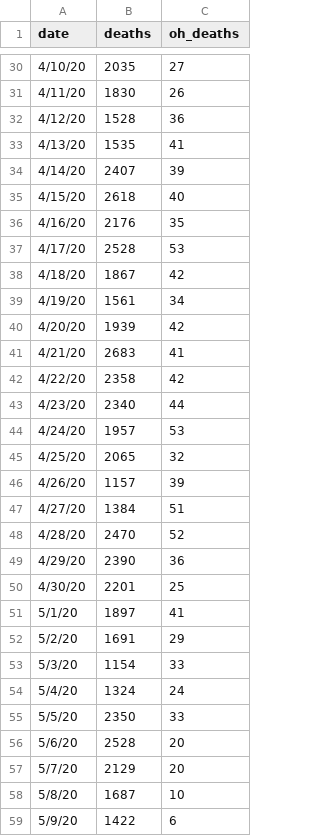
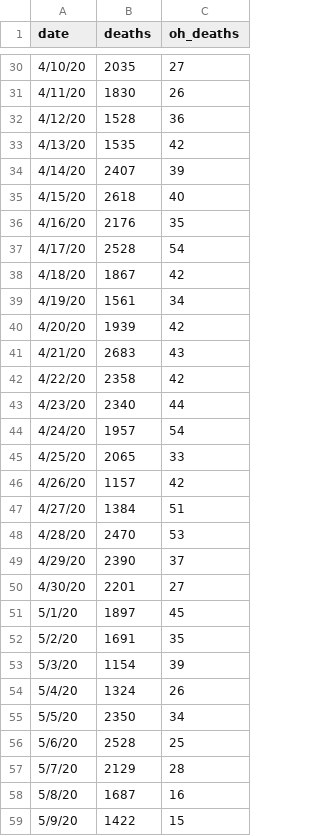
Before and after one commit to mrwork01/COVID_ohio_dash, a CSV file: us_data.csv, drawn as a sheet; only a part is shown, gaps mark what is left out; the diff covers the shown part only.

```diff
--- a/us_data.csv
+++ b/us_data.csv
@@ -32,3 +32,3 @@
 4/12/20,1528,36
-4/13/20,1535,41
+4/13/20,1535,42
 4/14/20,2407,39
@@ -36,3 +36,3 @@
 4/16/20,2176,35
-4/17/20,2528,53
+4/17/20,2528,54
 4/18/20,1867,42
@@ -40,20 +40,20 @@
 4/20/20,1939,42
-4/21/20,2683,41
+4/21/20,2683,43
 4/22/20,2358,42
 4/23/20,2340,44
-4/24/20,1957,53
-4/25/20,2065,32
-4/26/20,1157,39
+4/24/20,1957,54
+4/25/20,2065,33
+4/26/20,1157,42
 4/27/20,1384,51
-4/28/20,2470,52
-4/29/20,2390,36
-4/30/20,2201,25
-5/1/20,1897,41
-5/2/20,1691,29
-5/3/20,1154,33
-5/4/20,1324,24
-5/5/20,2350,33
-5/6/20,2528,20
-5/7/20,2129,20
-5/8/20,1687,10
-5/9/20,1422,6
+4/28/20,2470,53
+4/29/20,2390,37
+4/30/20,2201,27
+5/1/20,1897,45
+5/2/20,1691,35
+5/3/20,1154,39
+5/4/20,1324,26
+5/5/20,2350,34
+5/6/20,2528,25
+5/7/20,2129,28
+5/8/20,1687,16
+5/9/20,1422,15
```
Also changed, not shown: 1 added row and 2 edited cells elsewhere in this file, 1 other file.
